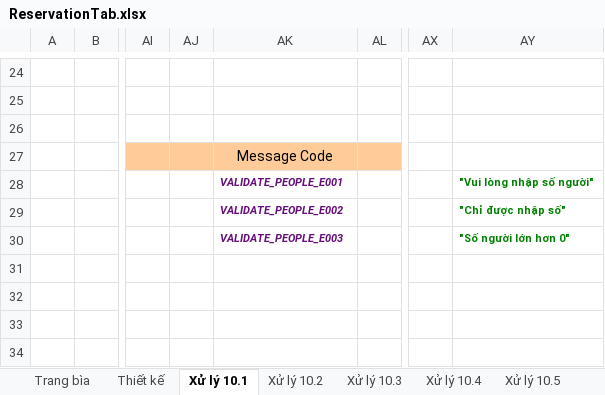
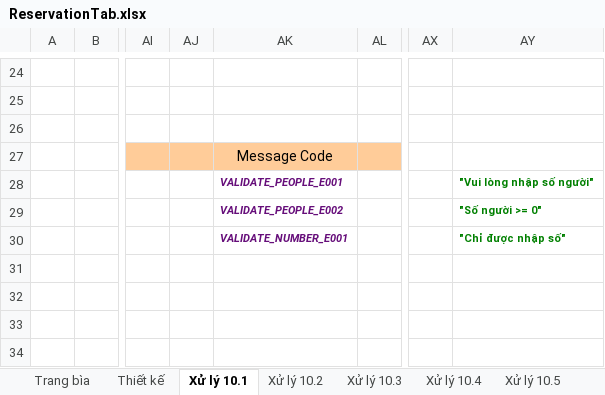
Before and after one commit to DyNamite-TNT-1/doc-restaurant-project, an Excel workbook: Week2/ManHinhChiTiet/ReservationTab.xlsx, sheet Xử lý 10.1, drawn as a sheet; only a part is shown, gaps mark what is left out; values as stored, in another font and other column widths than the file's, no borders; charts and pictures not drawn; the diff names each change by its address in the sheet, - before the commit and + after, or states it on an @@ line.

Commit message:
init week 3

```diff
--- a/Week2/ManHinhChiTiet/ReservationTab.xlsx (sheet Xử lý 10.1)
+++ b/Week2/ManHinhChiTiet/ReservationTab.xlsx (sheet Xử lý 10.1)
-AY29: "Chỉ được nhập số"
+AY29: "Số người >= 0"
-AK30: VALIDATE_PEOPLE_E003
+AK30: VALIDATE_NUMBER_E001
-AY30: "Số người lớn hơn 0"
+AY30: "Chỉ được nhập số"
```
Also changed, not shown: 1 other file.
